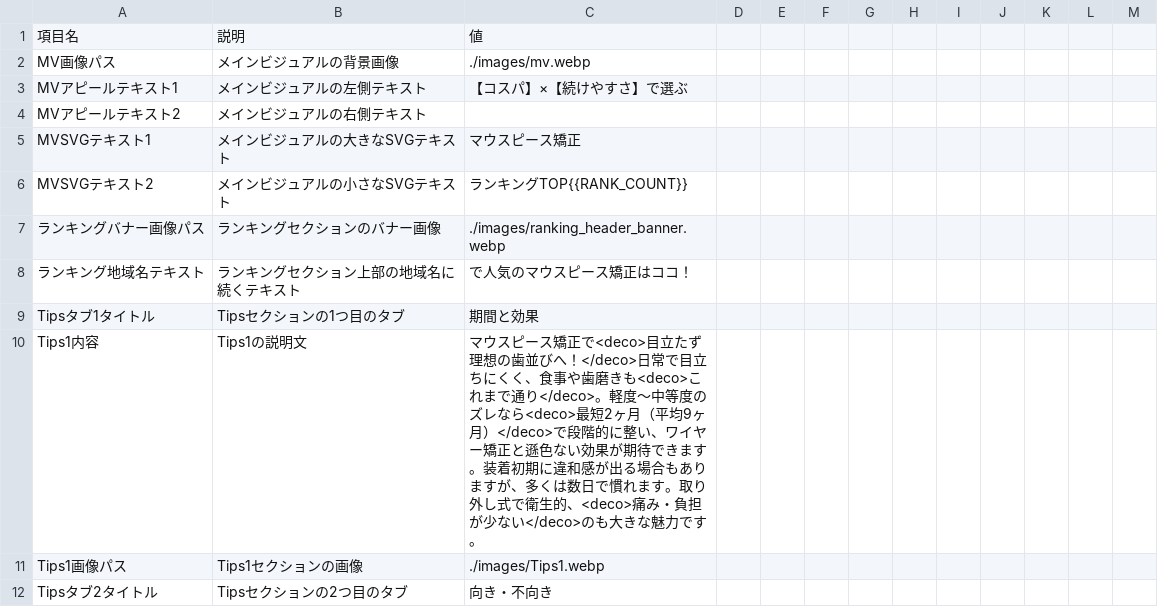
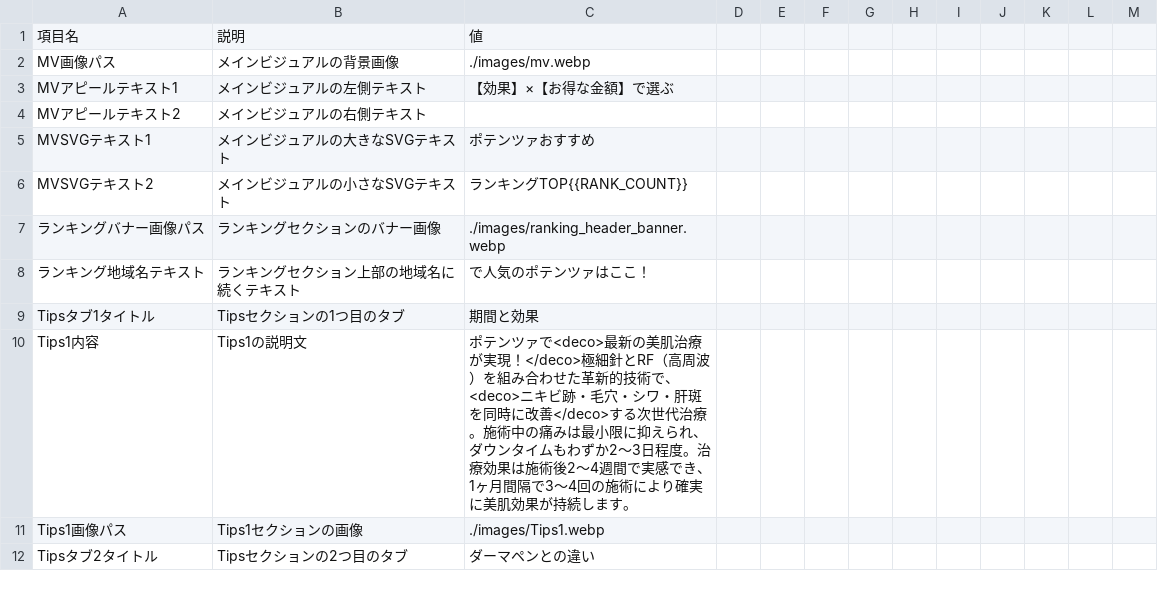
Before and after one commit to senjinholdings/GSA_BeatutyMedicine, a CSV file: potenza002/data/appeal_text/site-common-texts.csv, drawn as a sheet; only a part is shown; the diff covers the shown part only.

```diff
--- a/potenza002/data/appeal_text/site-common-texts.csv
+++ b/potenza002/data/appeal_text/site-common-texts.csv
@@ -3 +3 @@ MV画像パス,メインビジュアルの背景画像,./images/mv.webp
-MVアピールテキスト1,メインビジュアルの左側テキスト,【コスパ】×【続けやすさ】で選ぶ
+MVアピールテキスト1,メインビジュアルの左側テキスト,【効果】×【お得な金額】で選ぶ,
@@ -5 +5 @@ MVアピールテキスト2,メインビジュアルの右側テキスト,
-MVSVGテキスト1,メインビジュアルの大きなSVGテキスト,マウスピース矯正
+MVSVGテキスト1,メインビジュアルの大きなSVGテキスト,ポテンツァおすすめ,
@@ -8 +8 @@ MVSVGテキスト2,メインビジュアルの小さなSVGテキスト,ランキ
-ランキング地域名テキスト,ランキングセクション上部の地域名に続くテキスト,で人気のマウスピース矯正はココ！
+ランキング地域名テキスト,ランキングセクション上部の地域名に続くテキスト,で人気のポテンツァはここ！,
@@ -10 +10 @@ Tipsタブ1タイトル,Tipsセクションの1つ目のタブ,期間と効果
-Tips1内容,Tips1の説明文,マウスピース矯正で<deco>目立たず理想の歯並びへ！</deco>日常で目立ちにくく、食事や歯磨きも<deco>これまで通り</deco>。軽度〜中等度のズレなら<deco>最短2ヶ月（平均9ヶ月）</deco>で段階的に整い、ワイヤー矯正と遜色ない効果が期待できます。装着初期に違和感が出る場合もありますが、多くは数日で慣れます。取り外し式で衛生的、<deco>痛み・負担が少ない</deco>のも大きな魅力です。
+Tips1内容,Tips1の説明文,ポテンツァで<deco>最新の美肌治療が実現！</deco>極細針とRF（高周波）を組み合わせた革新的技術で、<deco>ニキビ跡・毛穴・シワ・肝斑を同時に改善</deco>する次世代治療。施術中の痛みは最小限に抑えられ、ダウンタイムもわずか2〜3日程度。治療効果は施術後2〜4週間で実感でき、1ヶ月間隔で3〜4回の施術により確実に美肌効果が持続します。,
@@ -12 +12 @@ Tips1画像パス,Tips1セクションの画像,./images/Tips1.webp
-Tipsタブ2タイトル,Tipsセクションの2つ目のタブ,向き・不向き
+Tipsタブ2タイトル,Tipsセクションの2つ目のタブ,ダーマペンとの違い,
```
Also changed, not shown: 14 edited cells elsewhere in this file, potenza002/data/clinic_text/clinic-texts.csv, potenza002/data/ranking/出しわけSS - ranking.csv, 16 other files.
